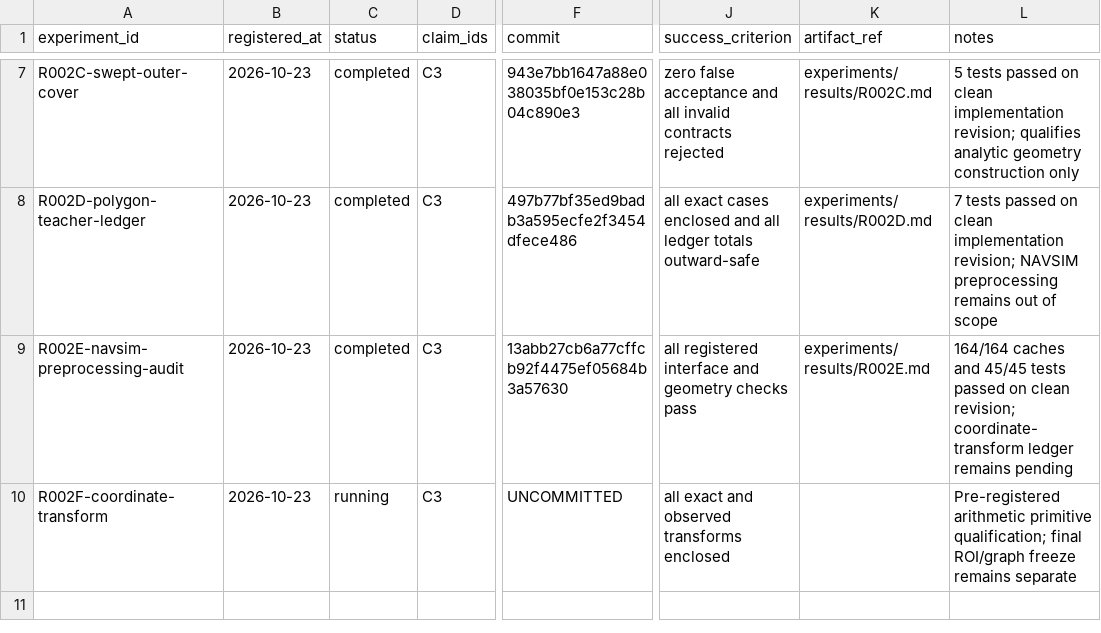
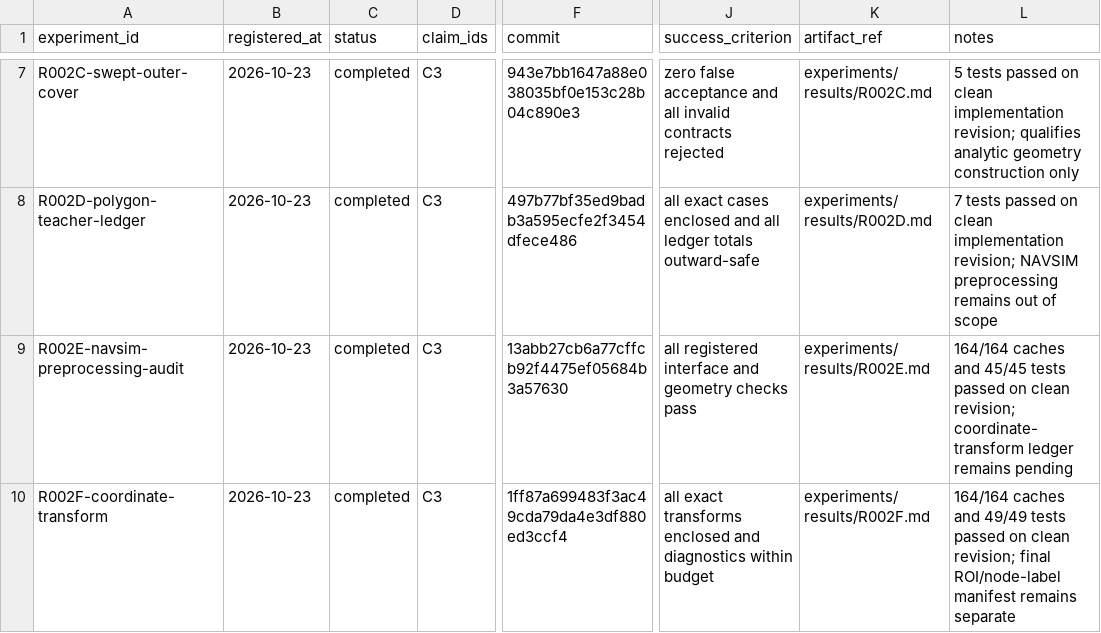
Before and after one commit to KUN-11-77/AORTA-Drive, a CSV file: experiments/registry.csv, drawn as a sheet; only a part is shown, gaps mark what is left out; the diff names each change by its address in the sheet, - before the commit and + after, or states it on an @@ line.

Commit message:
record R002F transform qualification

```diff
--- a/experiments/registry.csv
+++ b/experiments/registry.csv
-C10 (status): running
+C10 (status): completed
-F10 (commit): UNCOMMITTED
+F10 (commit): 1ff87a699483f3ac49cda79da4e3df880ed3ccf4
-J10 (success_criterion): all exact and observed transforms enclosed
+J10 (success_criterion): all exact transforms enclosed and diagnostics within budget
-K10 (artifact_ref): (empty)
+K10 (artifact_ref): experiments/results/R002F.md
-L10 (notes): Pre-registered arithmetic primitive qualification; final ROI/graph freeze remains separate
+L10 (notes): 164/164 caches and 49/49 tests passed on clean revision; final ROI/node-label manifest remains separate
```
Also changed, not shown: 11 other files.
